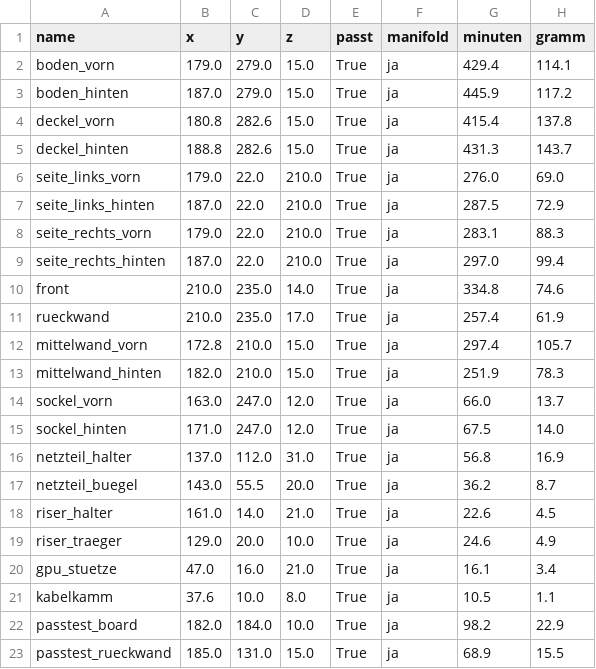
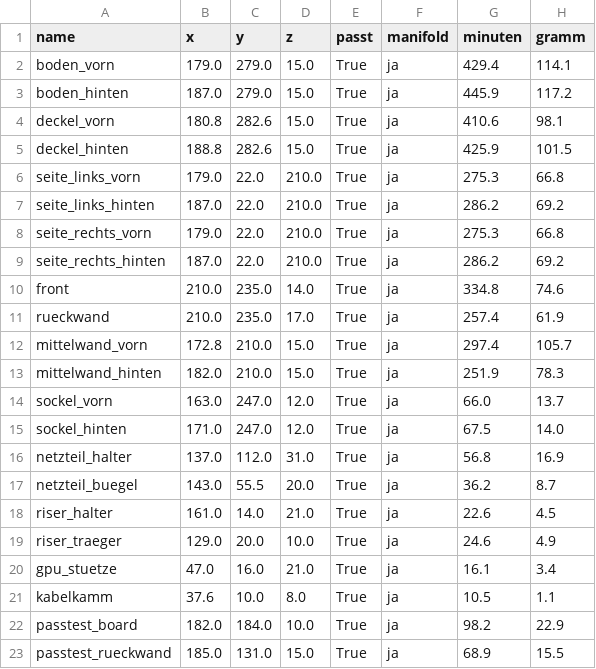
Before and after one commit to robinrehbein/itx-case, a TSV file: out/parts.tsv, drawn as a sheet.

```diff
--- a/out/parts.tsv
+++ b/out/parts.tsv
@@ -3,8 +3,8 @@ boden_vorn	179.0	279.0	15.0	True	ja	429.4	114.1
 boden_hinten	187.0	279.0	15.0	True	ja	445.9	117.2
-deckel_vorn	180.8	282.6	15.0	True	ja	415.4	137.8
-deckel_hinten	188.8	282.6	15.0	True	ja	431.3	143.7
-seite_links_vorn	179.0	22.0	210.0	True	ja	276.0	69.0
-seite_links_hinten	187.0	22.0	210.0	True	ja	287.5	72.9
-seite_rechts_vorn	179.0	22.0	210.0	True	ja	283.1	88.3
-seite_rechts_hinten	187.0	22.0	210.0	True	ja	297.0	99.4
+deckel_vorn	180.8	282.6	15.0	True	ja	410.6	98.1
+deckel_hinten	188.8	282.6	15.0	True	ja	425.9	101.5
+seite_links_vorn	179.0	22.0	210.0	True	ja	275.3	66.8
+seite_links_hinten	187.0	22.0	210.0	True	ja	286.2	69.2
+seite_rechts_vorn	179.0	22.0	210.0	True	ja	275.3	66.8
+seite_rechts_hinten	187.0	22.0	210.0	True	ja	286.2	69.2
 front	210.0	235.0	14.0	True	ja	334.8	74.6
```
Also changed, not shown: 50 other files.
